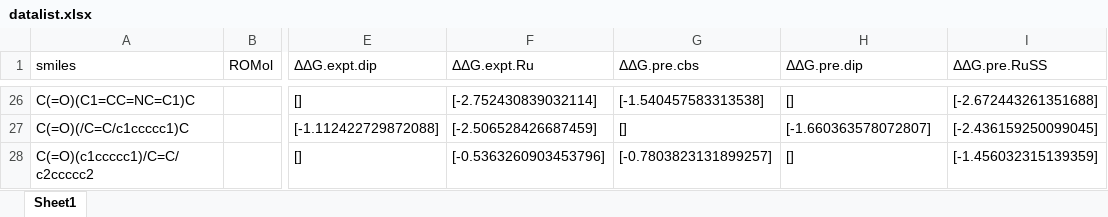
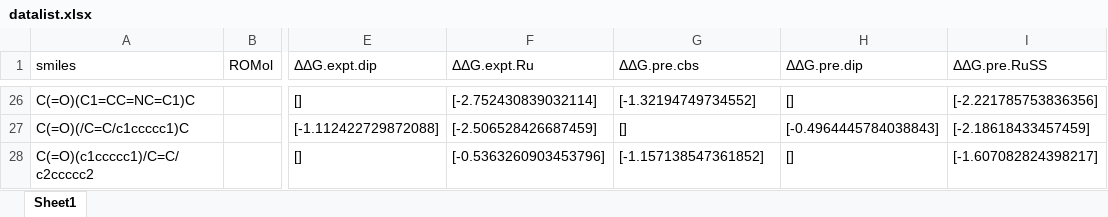
Before and after one commit to poclab-web/eCoMFA, an Excel workbook: datalist/datalist.xlsx, sheet Sheet1, drawn as a sheet; only a part is shown, gaps mark what is left out; values as stored, in another font and other column widths than the file's, no borders; charts and pictures not drawn; the diff covers the shown part only; the diff names each change by its address in the sheet, - before the commit and + after, or states it on an @@ line.

```diff
--- a/datalist/datalist.xlsx (sheet Sheet1)
+++ b/datalist/datalist.xlsx (sheet Sheet1)
-G26 (ΔΔG.pre.cbs): [-1.540457583313538]
+G26 (ΔΔG.pre.cbs): [-1.32194749734552]
-I26 (ΔΔG.pre.RuSS): [-2.672443261351688]
+I26 (ΔΔG.pre.RuSS): [-2.221785753836356]
-H27 (ΔΔG.pre.dip): [-1.660363578072807]
+H27 (ΔΔG.pre.dip): [-0.4964445784038843]
-I27 (ΔΔG.pre.RuSS): [-2.436159250099045]
+I27 (ΔΔG.pre.RuSS): [-2.18618433457459]
-G28 (ΔΔG.pre.cbs): [-0.7803823131899257]
+G28 (ΔΔG.pre.cbs): [-1.157138547361852]
-I28 (ΔΔG.pre.RuSS): [-1.456032315139359]
+I28 (ΔΔG.pre.RuSS): [-1.607082824398217]
```
Also changed, not shown: 59 edited cells and cell formats elsewhere in this sheet, charts or pictures, 2 other files.
